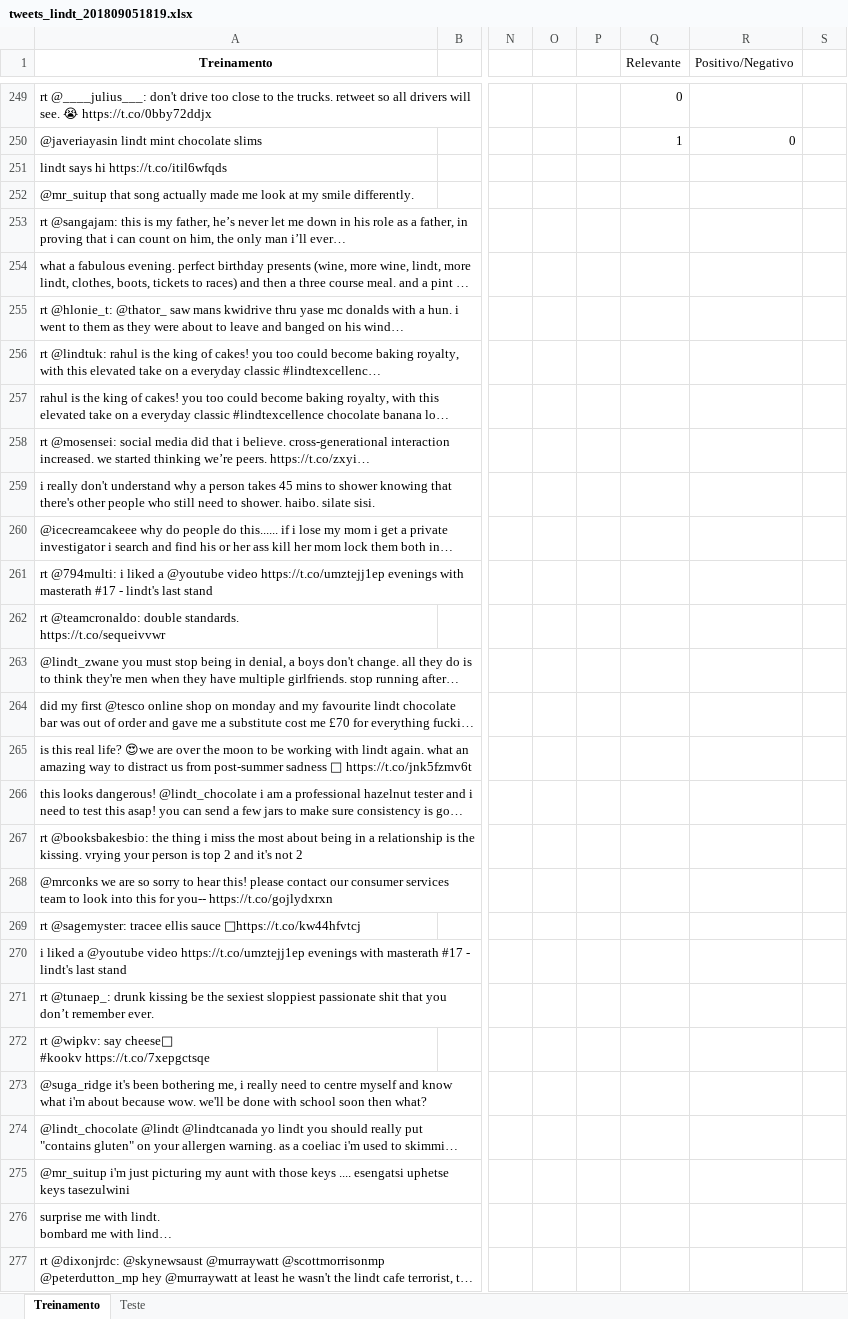
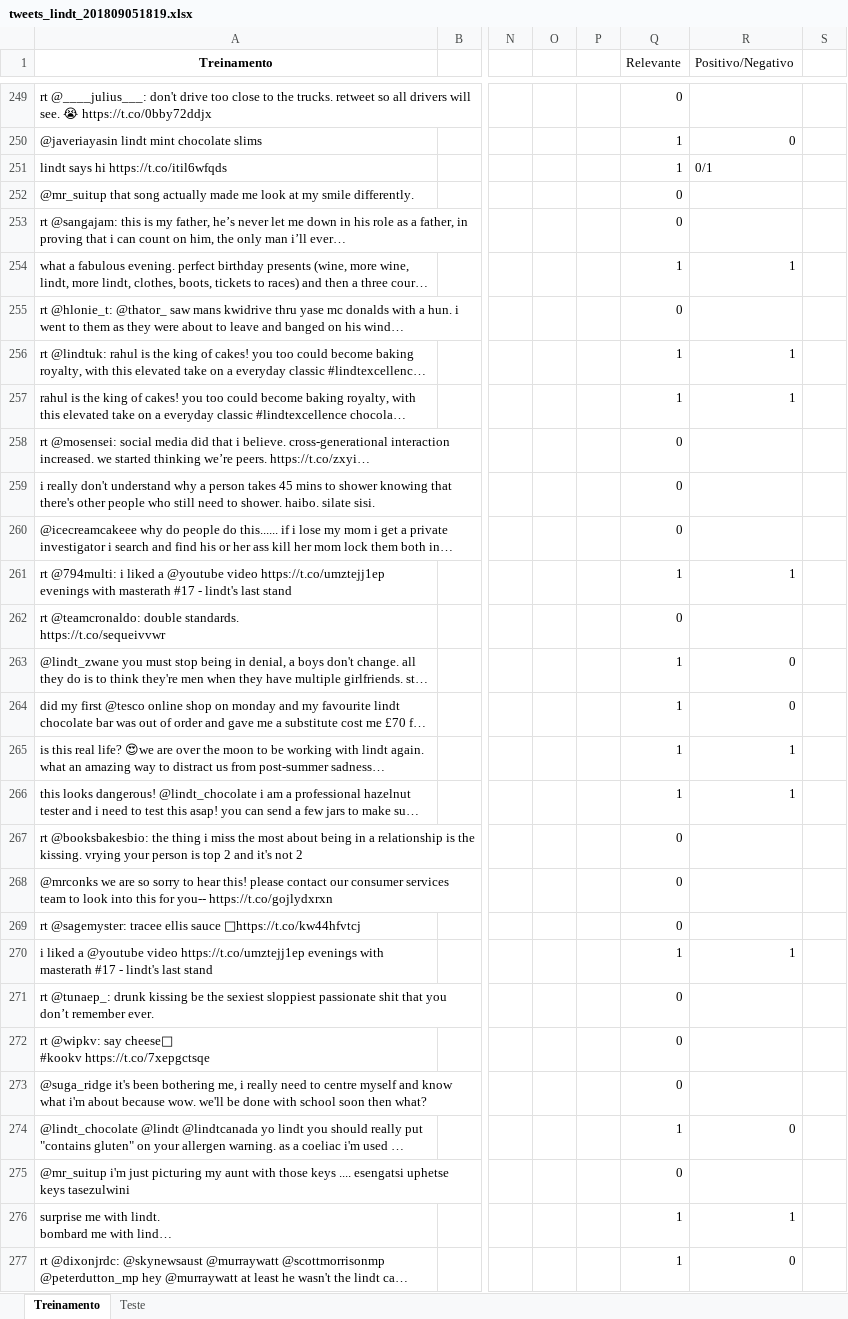
Before and after one commit to BeatrizAlexandre/Projeto_2, an Excel workbook: tweets_lindt_201809051819.xlsx, sheet Treinamento, drawn as a sheet; only a part is shown, gaps mark what is left out; long unchanged cells end in …; values as stored, in another font and other column widths than the file's, no borders; the diff covers the shown part only; the diff names each change by its address in the sheet, - before the commit and + after, or states it on an @@ line.

Commit message:
treinamento finalizado

```diff
--- a/tweets_lindt_201809051819.xlsx (sheet Treinamento)
+++ b/tweets_lindt_201809051819.xlsx (sheet Treinamento)
-Q251 (Relevante): (empty)
+Q251 (Relevante): 1
-R251 (Positivo/Negativo): (empty)
+R251 (Positivo/Negativo): 0/1
-Q252:Q253 (Relevante): (empty)
+Q252:Q253 (Relevante): 0
-Q254 (Relevante): (empty)
+Q254 (Relevante): 1
-R254 (Positivo/Negativo): (empty)
+R254 (Positivo/Negativo): 1
-Q255 (Relevante): (empty)
+Q255 (Relevante): 0
-Q256:Q257 (Relevante): (empty)
+Q256:Q257 (Relevante): 1
-R256:R257 (Positivo/Negativo): (empty)
+R256:R257 (Positivo/Negativo): 1
-Q258:Q260 (Relevante): (empty)
+Q258:Q260 (Relevante): 0
-Q261 (Relevante): (empty)
+Q261 (Relevante): 1
-R261 (Positivo/Negativo): (empty)
+R261 (Positivo/Negativo): 1
-Q262 (Relevante): (empty)
+Q262 (Relevante): 0
-Q263:Q266 (Relevante): (empty)
+Q263:Q266 (Relevante): 1
-R263:R264 (Positivo/Negativo): (empty)
+R263:R264 (Positivo/Negativo): 0
-R265:R266 (Positivo/Negativo): (empty)
+R265:R266 (Positivo/Negativo): 1
-Q267:Q269 (Relevante): (empty)
+Q267:Q269 (Relevante): 0
-Q270 (Relevante): (empty)
+Q270 (Relevante): 1
-R270 (Positivo/Negativo): (empty)
+R270 (Positivo/Negativo): 1
-Q271:Q273 (Relevante): (empty)
+Q271:Q273 (Relevante): 0
-Q274 (Relevante): (empty)
+Q274 (Relevante): 1
-R274 (Positivo/Negativo): (empty)
+R274 (Positivo/Negativo): 0
-Q275 (Relevante): (empty)
+Q275 (Relevante): 0
-Q276:Q277 (Relevante): (empty)
+Q276:Q277 (Relevante): 1
-R276 (Positivo/Negativo): (empty)
+R276 (Positivo/Negativo): 1
-R277 (Positivo/Negativo): (empty)
+R277 (Positivo/Negativo): 0
```
Also changed, not shown: 32 edited cells elsewhere in this sheet.
